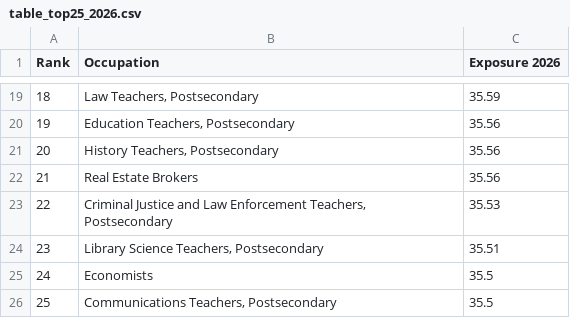
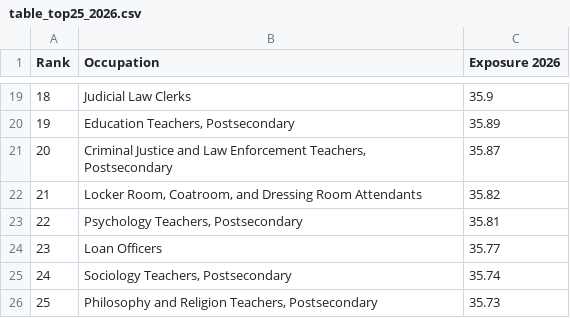
Before and after one commit to jprokopets-svg/BWI, a CSV file: tables/table_top25_2026.csv, drawn as a sheet; only a part is shown, gaps mark what is left out; the diff covers the shown part only.

```diff
--- a/tables/table_top25_2026.csv
+++ b/tables/table_top25_2026.csv
@@ -19,8 +19,8 @@ Rank,Occupation,Exposure 2026
-18,"Law Teachers, Postsecondary",35.59
-19,"Education Teachers, Postsecondary",35.56
-20,"History Teachers, Postsecondary",35.56
-21,Real Estate Brokers,35.56
-22,"Criminal Justice and Law Enforcement Teachers, Postsecondary",35.53
-23,"Library Science Teachers, Postsecondary",35.51
-24,Economists,35.5
-25,"Communications Teachers, Postsecondary",35.5
+18,Judicial Law Clerks,35.9
+19,"Education Teachers, Postsecondary",35.89
+20,"Criminal Justice and Law Enforcement Teachers, Postsecondary",35.87
+21,"Locker Room, Coatroom, and Dressing Room Attendants",35.82
+22,"Psychology Teachers, Postsecondary",35.81
+23,Loan Officers,35.77
+24,"Sociology Teachers, Postsecondary",35.74
+25,"Philosophy and Religion Teachers, Postsecondary",35.73
```
Also changed, not shown: 31 edited cells elsewhere in this file, data/ability_year_exposure.csv, data/benchmark_ability_year.csv, 5 other files.
